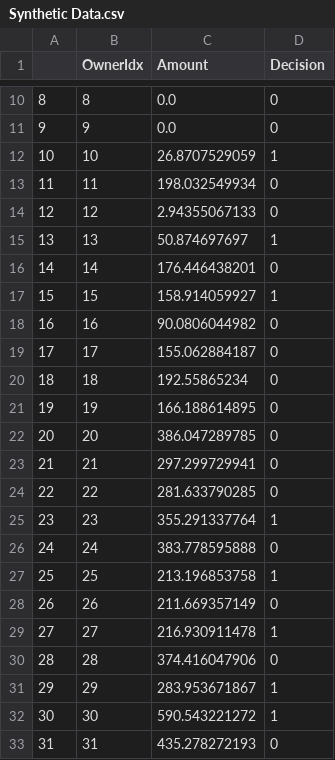
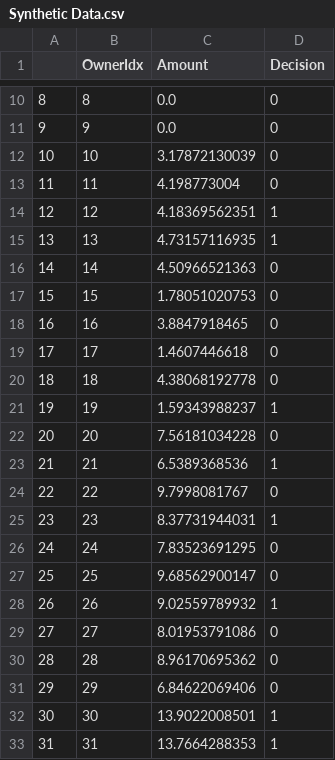
Before and after one commit to hmedal/fireopt, a CSV file: data/Synthetic Data.csv, drawn as a sheet; only a part is shown, gaps mark what is left out; the diff covers the shown part only.

Commit message:
Update the total synthetic data Compute the total land area belonging to each landowners Update the budget constraint

```diff
--- a/data/Synthetic Data.csv
+++ b/data/Synthetic Data.csv
@@ -11,23 +11,23 @@
 9,9,0.0,0
-10,10,26.8707529059,1
-11,11,198.032549934,0
-12,12,2.94355067133,0
-13,13,50.874697697,1
-14,14,176.446438201,0
-15,15,158.914059927,1
-16,16,90.0806044982,0
-17,17,155.062884187,0
-18,18,192.55865234,0
-19,19,166.188614895,0
-20,20,386.047289785,0
-21,21,297.299729941,0
-22,22,281.633790285,0
-23,23,355.291337764,1
-24,24,383.778595888,0
-25,25,213.196853758,1
-26,26,211.669357149,0
-27,27,216.930911478,1
-28,28,374.416047906,0
-29,29,283.953671867,1
-30,30,590.543221272,1
-31,31,435.278272193,0
+10,10,3.17872130039,0
+11,11,4.198773004,0
+12,12,4.18369562351,1
+13,13,4.73157116935,1
+14,14,4.50966521363,0
+15,15,1.78051020753,0
+16,16,3.8847918465,0
+17,17,1.4607446618,0
+18,18,4.38068192778,0
+19,19,1.59343988237,1
+20,20,7.56181034228,0
+21,21,6.5389368536,1
+22,22,9.7998081767,0
+23,23,8.37731944031,1
+24,24,7.83523691295,0
+25,25,9.68562900147,0
+26,26,9.02559789932,1
+27,27,8.01953791086,0
+28,28,8.96170695362,0
+29,29,6.84622069406,0
+30,30,13.9022008501,1
+31,31,13.7664288353,1
```
Also changed, not shown: 20 removed rows and 88 edited cells elsewhere in this file, 2 other files.
